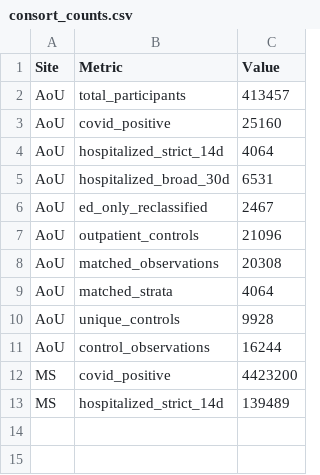
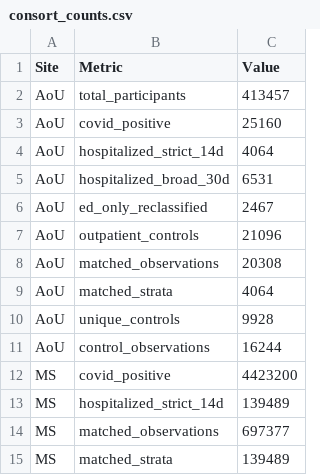
Before and after one commit to Su-informatics-lab/aou_covid, a CSV file: results/tables/consort_counts.csv, drawn as a sheet; the diff names each change by its address in the sheet, - before the commit and + after, or states it on an @@ line.

Commit message:
feat: MS MatchIt numbers, cross-site tables, all figures regenerated

```diff
--- a/results/tables/consort_counts.csv
+++ b/results/tables/consort_counts.csv
+row 14: MS | matched_observations | 697377
+row 15: MS | matched_strata | 139489
```
Also changed, not shown: results/tables/eTable_S11_control_reuse.csv, 5 other files.
